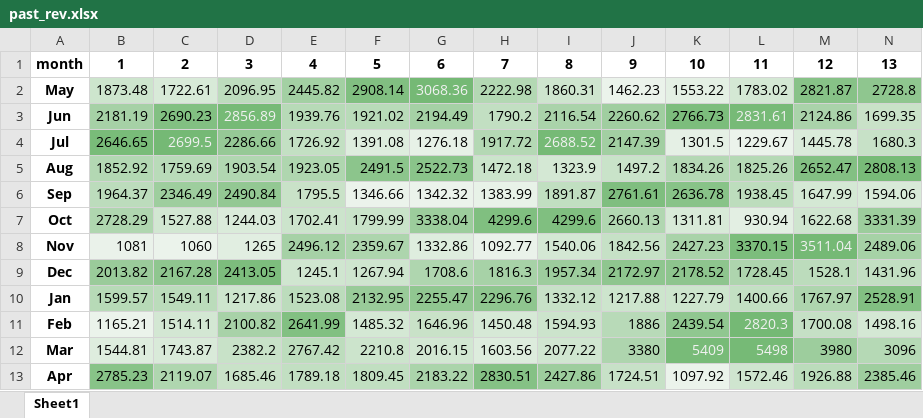
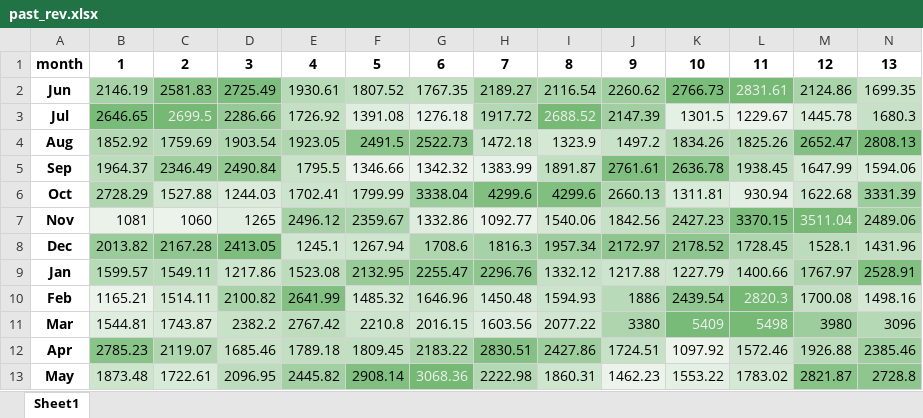
Before and after one commit to Kentroth/FHH-dashboard, an Excel workbook: Output/past_rev.xlsx, sheet Sheet1, drawn as a sheet; only a part is shown; values as stored, in another font and other column widths than the file's, no borders; removed rows and columns are numbered as before the commit, all else as after; rows hold the shown columns only; the diff names each change by its address in the sheet, - before the commit and + after, or states it on an @@ line.

```diff
--- a/Output/past_rev.xlsx (sheet Sheet1)
+++ b/Output/past_rev.xlsx (sheet Sheet1)
-row 2: May | 1873.48 | 1722.61 | 2096.95 | 2445.82 | 2908.14 | 3068.36 | 2222.98 | 1860.31 | 1462.23 | 1553.22 | 1783.02 | 2821.87 | 2728.8
-B2: 2181.19
+B2: 2146.19
-C2: 2690.23
+C2: 2581.83
-D2: 2856.89
+D2: 2725.49
-D2 text colour: #F1F1F1
+D2 text colour: black
-E2: 1939.76
+E2: 1930.61
-F2: 1921.02
+F2: 1807.52
-G2: 2194.49
+G2: 1767.35
-G2 fill: #A5D1A5
+G2 fill: #C3E0C3
-H2: 1790.2
+H2: 2189.27
-H2 fill: #C2DFC2
+H2 fill: #A5D1A5
+row 13: May | 1873.48 | 1722.61 | 2096.95 | 2445.82 | 2908.14 | 3068.36 | 2222.98 | 1860.31 | 1462.23 | 1553.22 | 1783.02 | 2821.87 | 2728.8
```
Also changed, not shown: Output/future_occ.xlsx, Output/future_rev.xlsx, 3 other files.
